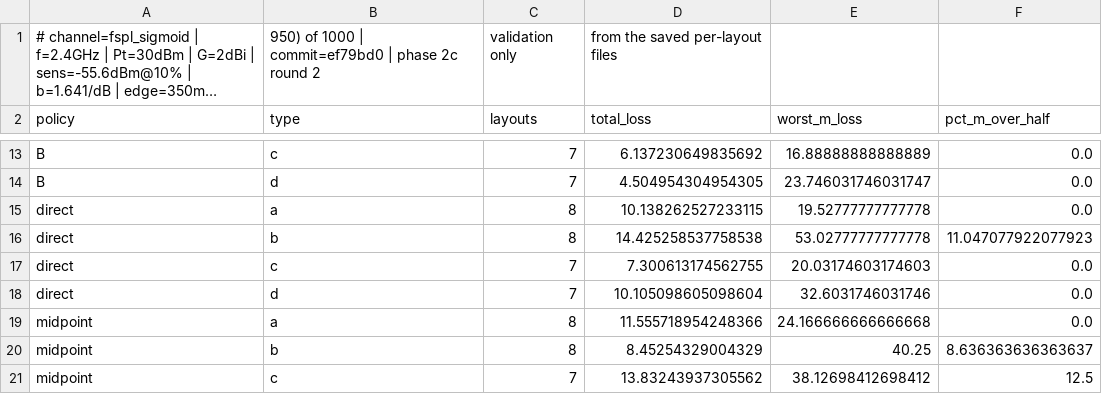
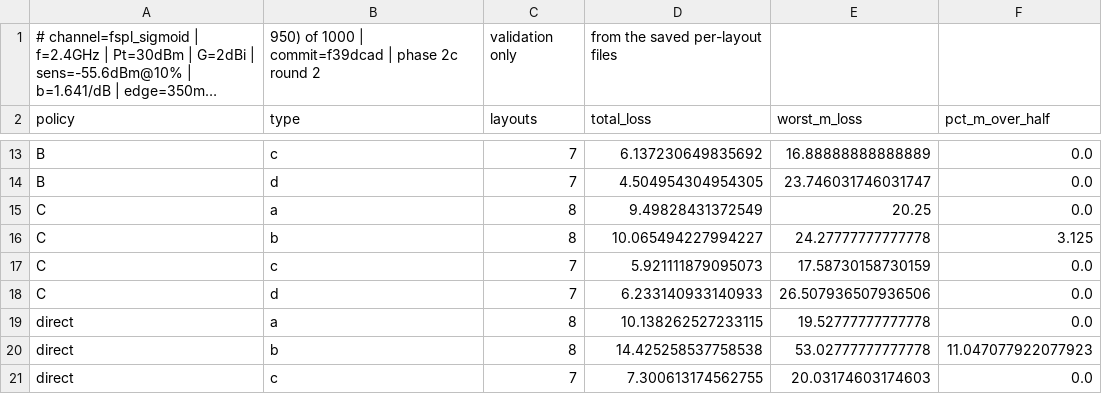
Before and after one commit to zinaassi/fanet-rl-routing, a CSV file: rl_sim/out/2c_r2_by_type.csv, drawn as a sheet; only a part is shown, gaps mark what is left out; the shorter side is filled out with more unchanged rows; long unchanged cells end in …; the diff names each change by its address in the sheet, - before the commit and + after, or states it on an @@ line.

```diff
--- a/rl_sim/out/2c_r2_by_type.csv
+++ b/rl_sim/out/2c_r2_by_type.csv
-B1 (type): …1000 | commit=ef79bd0 | phase…
+B1 (type): …1000 | commit=f39dcad | phase…
+row 15: C | a | 8 | 9.49828431372549 | 20.25 | 0.0
+row 16: C | b | 8 | 10.065494227994227 | 24.27777777777778 | 3.125
+row 17: C | c | 7 | 5.921111879095073 | 17.58730158730159 | 0.0
+row 18: C | d | 7 | 6.233140933140933 | 26.507936507936506 | 0.0
```
Also changed, not shown: rl_sim/out/2c_r2_edge.csv, rl_sim/out/2c_r2_paired.csv, 14 other files.
